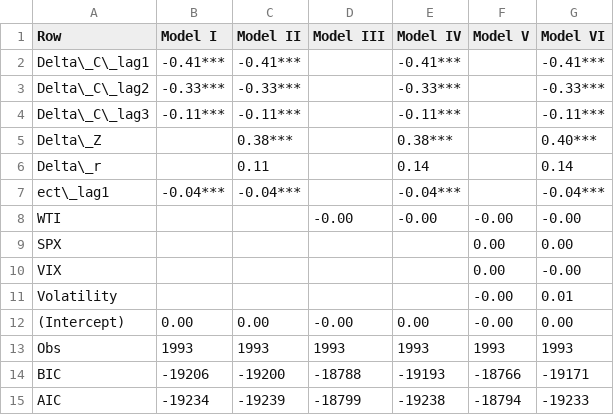
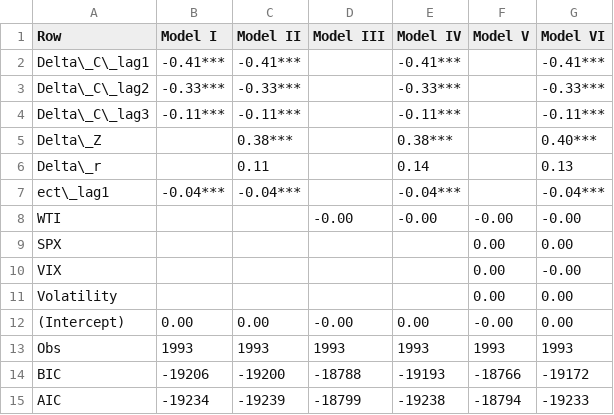
Before and after one commit to jstringara/progetto-3B-FE, a CSV file: Results/RegressionResults.csv, drawn as a sheet.

```diff
--- a/Results/RegressionResults.csv
+++ b/Results/RegressionResults.csv
@@ -5,3 +5,3 @@ Delta\_C\_lag3,-0.11***,-0.11***,,-0.11***,,-0.11***
 Delta\_Z,,0.38***,,0.38***,,0.40***
-Delta\_r,,0.11,,0.14,,0.14
+Delta\_r,,0.11,,0.14,,0.13
 ect\_lag1,-0.04***,-0.04***,,-0.04***,,-0.04***
@@ -10,6 +10,6 @@ SPX,,,,,0.00,0.00
 VIX,,,,,0.00,-0.00
-Volatility,,,,,-0.00,0.01
+Volatility,,,,,0.00,0.00
 (Intercept),0.00,0.00,-0.00,0.00,-0.00,0.00
 Obs,1993,1993,1993,1993,1993,1993
-BIC,-19206,-19200,-18788,-19193,-18766,-19171
+BIC,-19206,-19200,-18788,-19193,-18766,-19172
 AIC,-19234,-19239,-18799,-19238,-18794,-19233
```
Also changed, not shown: Results/QuantileRegression.csv, Results/RobustnessResults.csv, 1 other file.
